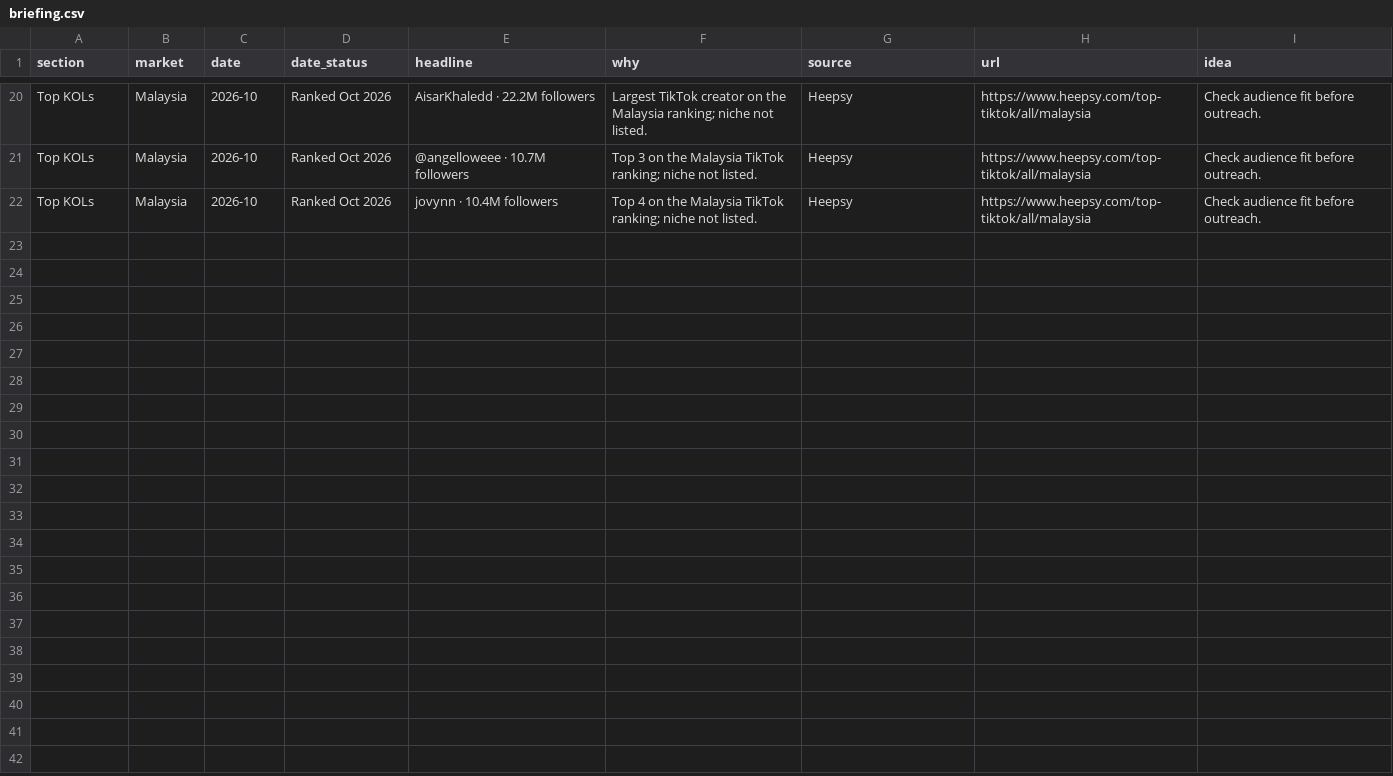
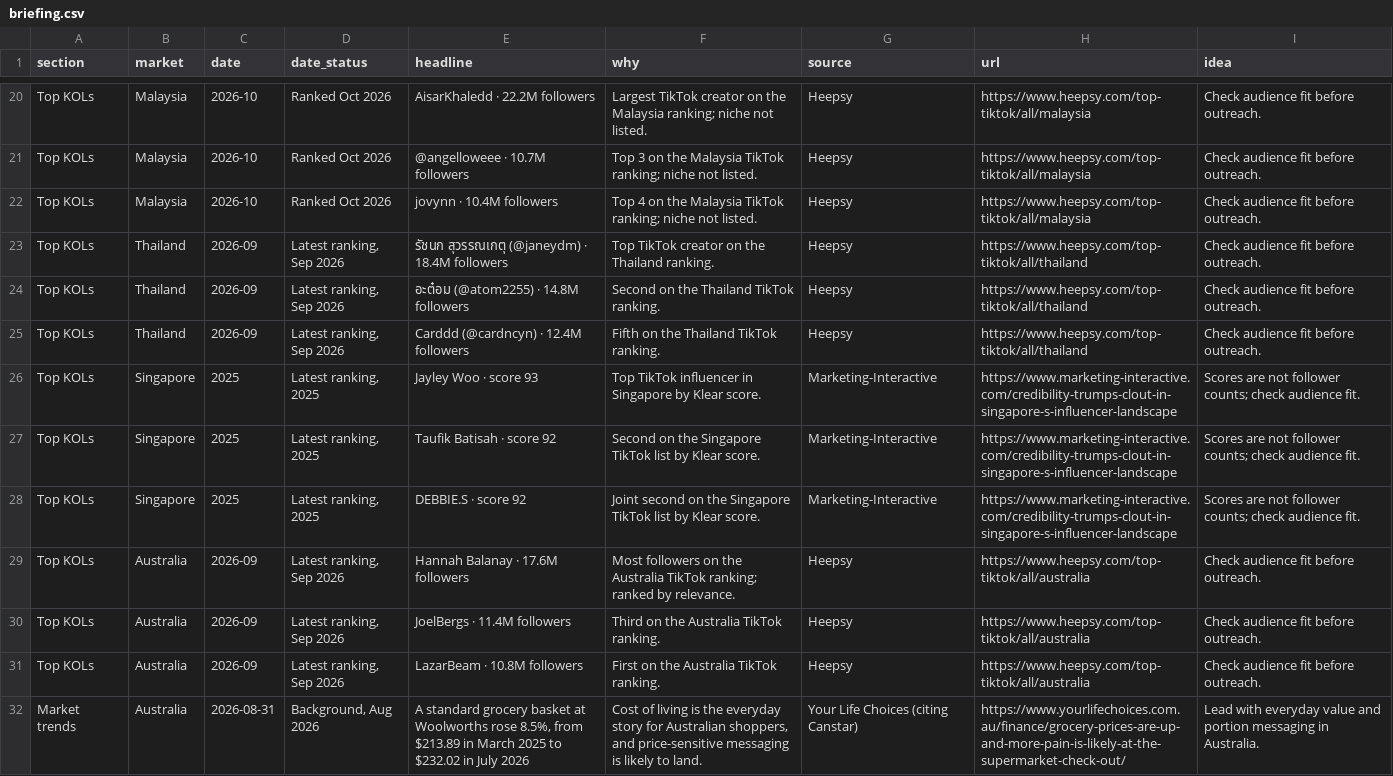
Before and after one commit to DSMNDh/Daily_Brief, a CSV file: data/briefing.csv, drawn as a sheet; only a part is shown, gaps mark what is left out.

```diff
--- a/data/briefing.csv
+++ b/data/briefing.csv
@@ -22 +22,11 @@ Top KOLs,Malaysia,2026-10,Ranked Oct 2026,@angelloweee · 10.7M followers,Top 3
 Top KOLs,Malaysia,2026-10,Ranked Oct 2026,jovynn · 10.4M followers,Top 4 on the Malaysia TikTok ranking; niche not listed.,Heepsy,https://www.heepsy.com/top-tiktok/all/malaysia,Check audience fit before outreach.
+Top KOLs,Thailand,2026-09,"Latest ranking, Sep 2026",รัชนก สุวรรณเกตุ (@janeydm) · 18.4M followers,Top TikTok creator on the Thailand ranking.,Heepsy,https://www.heepsy.com/top-tiktok/all/thailand,Check audience fit before outreach.
+Top KOLs,Thailand,2026-09,"Latest ranking, Sep 2026",อะต๋อม (@atom2255) · 14.8M followers,Second on the Thailand TikTok ranking.,Heepsy,https://www.heepsy.com/top-tiktok/all/thailand,Check audience fit before outreach.
+Top KOLs,Thailand,2026-09,"Latest ranking, Sep 2026",Carddd (@cardncyn) · 12.4M followers,Fifth on the Thailand TikTok ranking.,Heepsy,https://www.heepsy.com/top-tiktok/all/thailand,Check audience fit before outreach.
+Top KOLs,Singapore,2025,"Latest ranking, 2025",Jayley Woo · score 93,Top TikTok influencer in Singapore by Klear score.,Marketing-Interactive,https://www.marketing-interactive.com/credibility-trumps-clout-in-singapore-s-influencer-landscape,Scores are not follower counts; check audience fit.
+Top KOLs,Singapore,2025,"Latest ranking, 2025",Taufik Batisah · score 92,Second on the Singapore TikTok list by Klear score.,Marketing-Interactive,https://www.marketing-interactive.com/credibility-trumps-clout-in-singapore-s-influencer-landscape,Scores are not follower counts; check audience fit.
+Top KOLs,Singapore,2025,"Latest ranking, 2025",DEBBIE.S · score 92,Joint second on the Singapore TikTok list by Klear score.,Marketing-Interactive,https://www.marketing-interactive.com/credibility-trumps-clout-in-singapore-s-influencer-landscape,Scores are not follower counts; check audience fit.
+Top KOLs,Australia,2026-09,"Latest ranking, Sep 2026",Hannah Balanay · 17.6M followers,Most followers on the Australia TikTok ranking; ranked by relevance.,Heepsy,https://www.heepsy.com/top-tiktok/all/australia,Check audience fit before outreach.
+Top KOLs,Australia,2026-09,"Latest ranking, Sep 2026",JoelBergs · 11.4M followers,Third on the Australia TikTok ranking.,Heepsy,https://www.heepsy.com/top-tiktok/all/australia,Check audience fit before outreach.
+Top KOLs,Australia,2026-09,"Latest ranking, Sep 2026",LazarBeam · 10.8M followers,First on the Australia TikTok ranking.,Heepsy,https://www.heepsy.com/top-tiktok/all/australia,Check audience fit before outreach.
+Market trends,Australia,2026-08-31,"Background, Aug 2026","A standard grocery basket at Woolworths rose 8.5%, from $213.89 in March 2025 to $232.02 in July 2026","Cost of living is the everyday story for Australian shoppers, and price-sensitive messaging is likely to land.",Your Life Choices (citing Canstar),https://www.yourlifechoices.com.au/finance/grocery-prices-are-up-and-more-pain-is-likely-at-the-supermarket-check-out/,Lead with everyday value and portion messaging in Australia.
```
Also changed, not shown: 1 other file.
